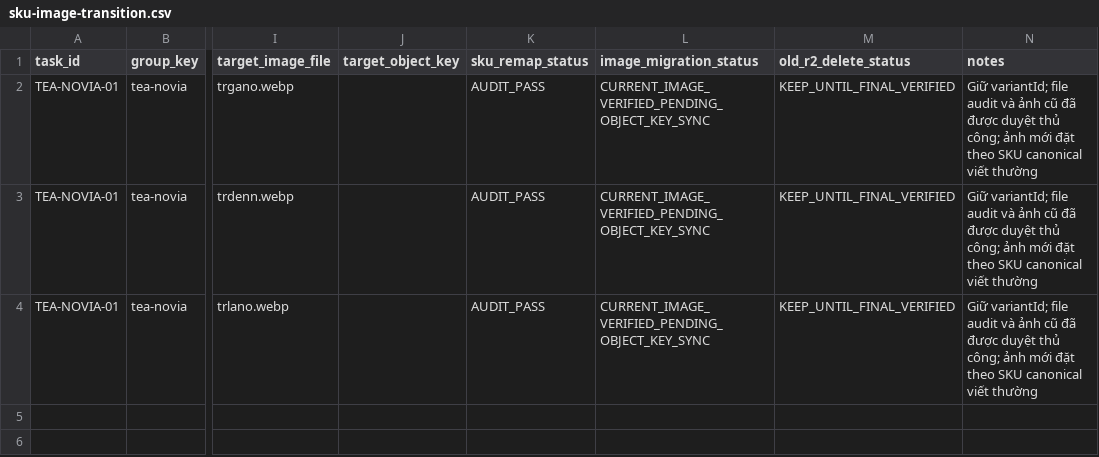
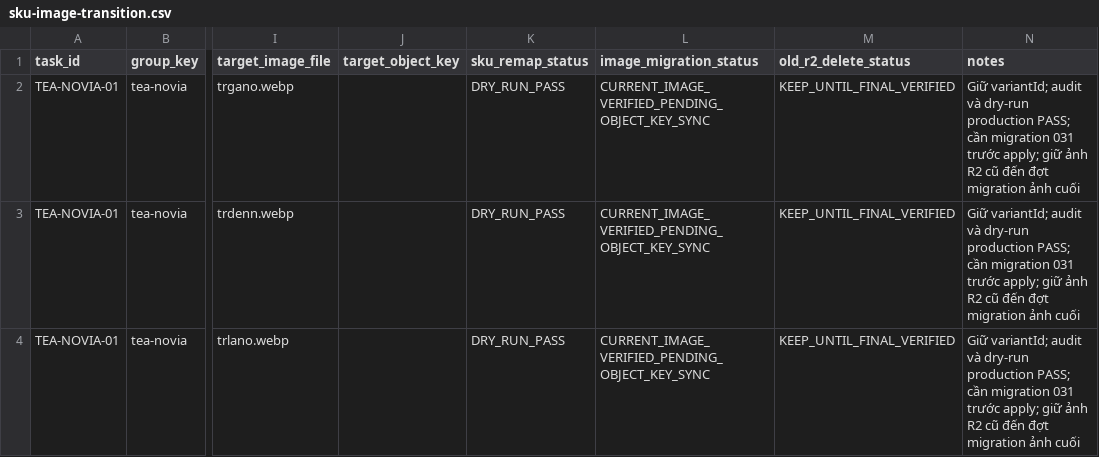
Before and after one commit to gustavjung01/F-B-Order, a CSV file: data/catalog-remap/sku-image-transition.csv, drawn as a sheet; only a part is shown, gaps mark what is left out; the diff names each change by its address in the sheet, - before the commit and + after, or states it on an @@ line.

Commit message:
docs(catalog): mark Novia SKU remap dry-run pass

```diff
--- a/data/catalog-remap/sku-image-transition.csv
+++ b/data/catalog-remap/sku-image-transition.csv
-K2:K4 (sku_remap_status): AUDIT_PASS
+K2:K4 (sku_remap_status): DRY_RUN_PASS
-N2:N4 (notes): Giữ variantId; file audit và ảnh cũ đã được duyệt thủ công; ảnh mới đặt theo SKU canonical viết thường
+N2:N4 (notes): Giữ variantId; audit và dry-run production PASS; cần migration 031 trước apply; giữ ảnh R2 cũ đến đợt migration ảnh cuối
```
